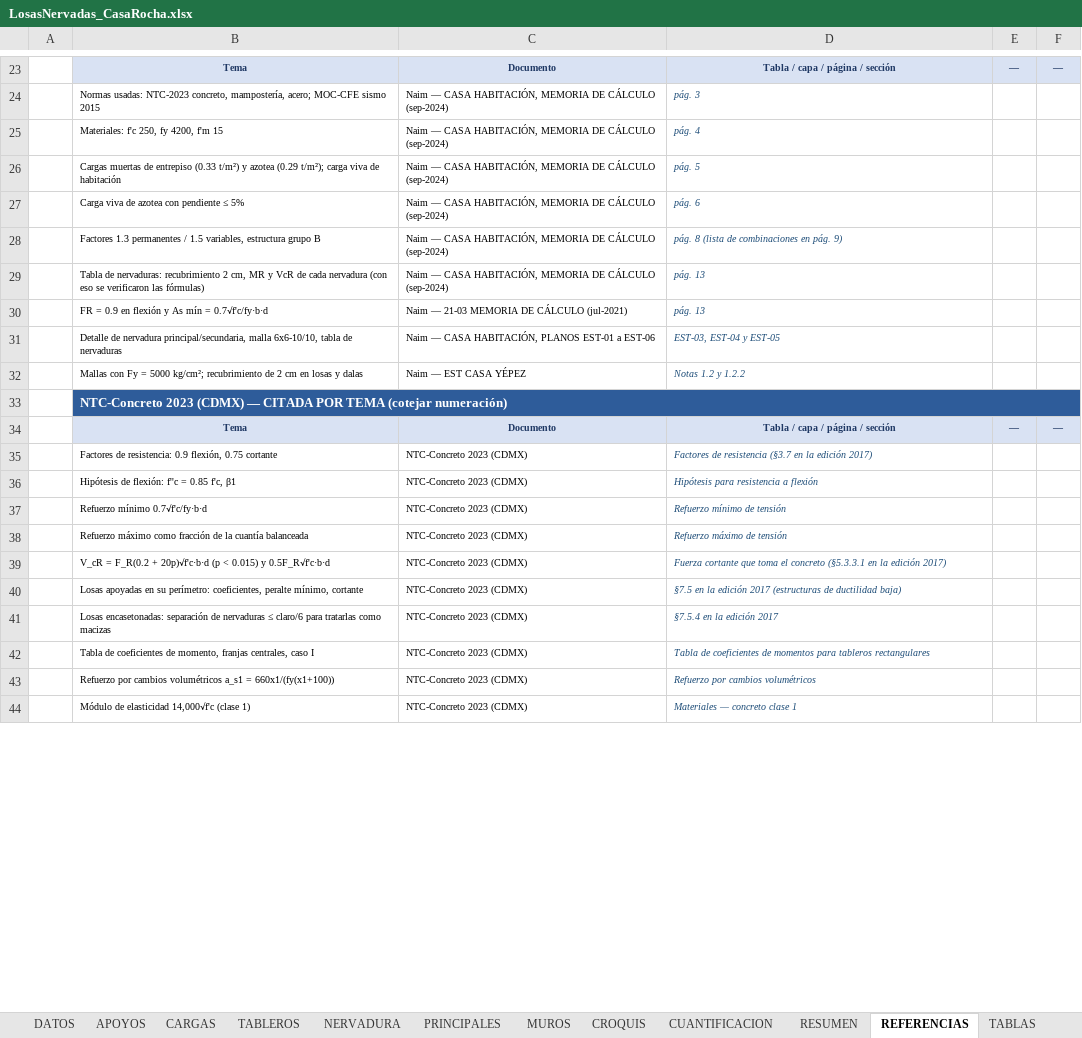
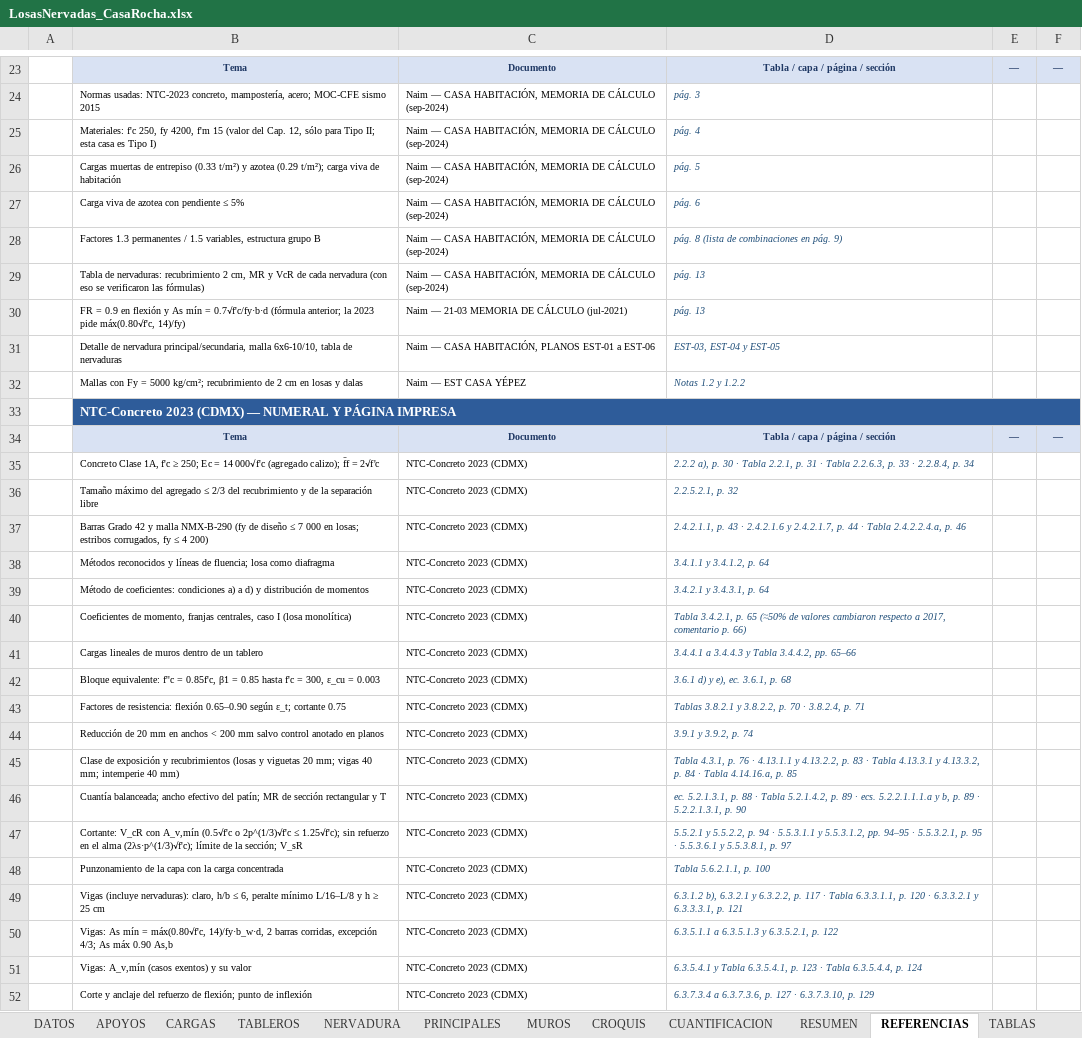
Before and after one commit to 1612567helumich/CASA-ROCHA, an Excel workbook: losas_nervadas/LosasNervadas_CasaRocha.xlsx, sheet REFERENCIAS, drawn as a sheet; only a part is shown, gaps mark what is left out; values as stored, in another font and other column widths than the file's, no borders; removed rows and columns are numbered as before the commit, all else as after; the diff covers the shown part only; the diff names each change by its address in the sheet, - before the commit and + after, or states it on an @@ line.

```diff
--- a/losas_nervadas/LosasNervadas_CasaRocha.xlsx (sheet REFERENCIAS)
+++ b/losas_nervadas/LosasNervadas_CasaRocha.xlsx (sheet REFERENCIAS)
-B25: …f'm 15
+B25: …f'm 15 (valor del Cap. 12, sólo para Tipo II; esta casa es Tipo I)
-B30: …= 0.7√f'c/fy·b·d
+B30: …= 0.7√f'c/fy·b·d (fórmula anterior; la 2023 pide máx(0.80√f'c, 14)/fy)
-B33: …(CDMX) — CITADA POR TEMA (cotejar numeración)
+B33: …(CDMX) — NUMERAL Y PÁGINA IMPRESA
-row 35:  | Factores de resistencia: 0.9 flexión, 0.75 cortante | NTC-Concreto 2023 (CDMX) | Factores de resistencia (§3.7 en la edición 2017)
-row 36:  | Hipótesis de flexión: f''c = 0.85 f'c, β1 | NTC-Concreto 2023 (CDMX) | Hipótesis para resistencia a flexión
-row 37:  | Refuerzo mínimo 0.7√f'c/fy·b·d | NTC-Concreto 2023 (CDMX) | Refuerzo mínimo de tensión
-row 38:  | Refuerzo máximo como fracción de la cuantía balanceada | NTC-Concreto 2023 (CDMX) | Refuerzo máximo de tensión
-row 39:  | V_cR = F_R(0.2 + 20p)√f'c·b·d (p < 0.015) y 0.5F_R√f'c·b·d | NTC-Concreto 2023 (CDMX) | Fuerza cortante que toma el concreto (§5.3.3.1 en la edición 2017)
-row 40:  | Losas apoyadas en su perímetro: coeficientes, peralte mínimo, cortante | NTC-Concreto 2023 (CDMX) | §7.5 en la edición 2017 (estructuras de ductilidad baja)
-row 41:  | Losas encasetonadas: separación de nervaduras ≤ claro/6 para tratarlas como macizas | NTC-Concreto 2023 (CDMX) | §7.5.4 en la edición 2017
+row 35:  | Concreto Clase 1A, f'c ≥ 250; Ec = 14 000√f'c (agregado calizo); f̄f = 2√f'c | NTC-Concreto 2023 (CDMX) | 2.2.2 a), p. 30 · Tabla 2.2.1, p. 31 · Tabla 2.2.6.3, p. 33 · 2.2.8.4, p. 34
+row 36:  | Tamaño máximo del agregado ≤ 2/3 del recubrimiento y de la separación libre | NTC-Concreto 2023 (CDMX) | 2.2.5.2.1, p. 32
+row 37:  | Barras Grado 42 y malla NMX-B-290 (fy de diseño ≤ 7 000 en losas; estribos corrugados, fy ≤ 4 200) | NTC-Concreto 2023 (CDMX) | 2.4.2.1.1, p. 43 · 2.4.2.1.6 y 2.4.2.1.7, p. 44 · Tabla 2.4.2.2.4.a, p. 46
+row 38:  | Métodos reconocidos y líneas de fluencia; losa como diafragma | NTC-Concreto 2023 (CDMX) | 3.4.1.1 y 3.4.1.2, p. 64
+row 39:  | Método de coeficientes: condiciones a) a d) y distribución de momentos | NTC-Concreto 2023 (CDMX) | 3.4.2.1 y 3.4.3.1, p. 64
-B40: Tabla de coeficientes de momento, franjas centrales, caso I
+B40: Coeficientes de momento, franjas centrales, caso I (losa monolítica)
-D40: Tabla de coeficientes de momentos para tableros rectangulares
+D40: Tabla 3.4.2.1, p. 65 (≈50% de valores cambiaron respecto a 2017, comentario p. 66)
-row 43:  | Refuerzo por cambios volumétricos a_s1 = 660x1/(fy(x1+100)) | NTC-Concreto 2023 (CDMX) | Refuerzo por cambios volumétricos
-row 44:  | Módulo de elasticidad 14,000√f'c (clase 1) | NTC-Concreto 2023 (CDMX) | Materiales — concreto clase 1
+row 41:  | Cargas lineales de muros dentro de un tablero | NTC-Concreto 2023 (CDMX) | 3.4.4.1 a 3.4.4.3 y Tabla 3.4.4.2, pp. 65–66
+row 42:  | Bloque equivalente: f''c = 0.85f'c, β1 = 0.85 hasta f'c = 300, ε_cu = 0.003 | NTC-Concreto 2023 (CDMX) | 3.6.1 d) y e), ec. 3.6.1, p. 68
+row 43:  | Factores de resistencia: flexión 0.65–0.90 según ε_t; cortante 0.75 | NTC-Concreto 2023 (CDMX) | Tablas 3.8.2.1 y 3.8.2.2, p. 70 · 3.8.2.4, p. 71
+row 44:  | Reducción de 20 mm en anchos < 200 mm salvo control anotado en planos | NTC-Concreto 2023 (CDMX) | 3.9.1 y 3.9.2, p. 74
+row 45:  | Clase de exposición y recubrimientos (losas y viguetas 20 mm; vigas 40 mm; intemperie 40 mm) | NTC-Concreto 2023 (CDMX) | Tabla 4.3.1, p. 76 · 4.13.1.1 y 4.13.2.2, p. 83 · Tabla 4.13.3.1 y 4.13.3.2, p. 84 · Tabla 4.14.16.a, p. 85
+row 46:  | Cuantía balanceada; ancho efectivo del patín; MR de sección rectangular y T | NTC-Concreto 2023 (CDMX) | ec. 5.2.1.3.1, p. 88 · Tabla 5.2.1.4.2, p. 89 · ecs. 5.2.2.1.1.1.a y b, p. 89 · 5.2.2.1.3.1, p. 90
+row 47:  | Cortante: V_cR con A_v,mín (0.5√f'c o 2p^(1/3)√f'c ≤ 1.25√f'c); sin refuerzo en el alma (2λs·p^(1/3)√f'c); límite de la sección; V_sR | NTC-Concreto 2023 (CDMX) | 5.5.2.1 y 5.5.2.2, p. 94 · 5.5.3.1.1 y 5.5.3.1.2, pp. 94–95 · 5.5.3.2.1, p. 95 · 5.5.3.6.1 y 5.5.3.8.1, p. 97
+row 48:  | Punzonamiento de la capa con la carga concentrada | NTC-Concreto 2023 (CDMX) | Tabla 5.6.2.1.1, p. 100
+row 49:  | Vigas (incluye nervaduras): claro, h/b ≤ 6, peralte mínimo L/16–L/8 y h ≥ 25 cm | NTC-Concreto 2023 (CDMX) | 6.3.1.2 b), 6.3.2.1 y 6.3.2.2, p. 117 · Tabla 6.3.3.1.1, p. 120 · 6.3.3.2.1 y 6.3.3.3.1, p. 121
+row 50:  | Vigas: As mín = máx(0.80√f'c, 14)/fy·b_w·d, 2 barras corridas, excepción 4/3; As máx 0.90 As,b | NTC-Concreto 2023 (CDMX) | 6.3.5.1.1 a 6.3.5.1.3 y 6.3.5.2.1, p. 122
+row 51:  | Vigas: A_v,mín (casos exentos) y su valor | NTC-Concreto 2023 (CDMX) | 6.3.5.4.1 y Tabla 6.3.5.4.1, p. 123 · Tabla 6.3.5.4.4, p. 124
+row 52:  | Corte y anclaje del refuerzo de flexión; punto de inflexión | NTC-Concreto 2023 (CDMX) | 6.3.7.3.4 a 6.3.7.3.6, p. 127 · 6.3.7.3.10, p. 129
```
Also changed, not shown: 35 added rows, 10 removed rows and 5 edited cells elsewhere in this sheet, sheet RESUMEN, sheet TRIB, sheet PRINCIPALES, sheet NERVADURA, sheet TABLEROS, sheet MUROS, 7 more sheets, formulas that keep their value, charts or pictures.
